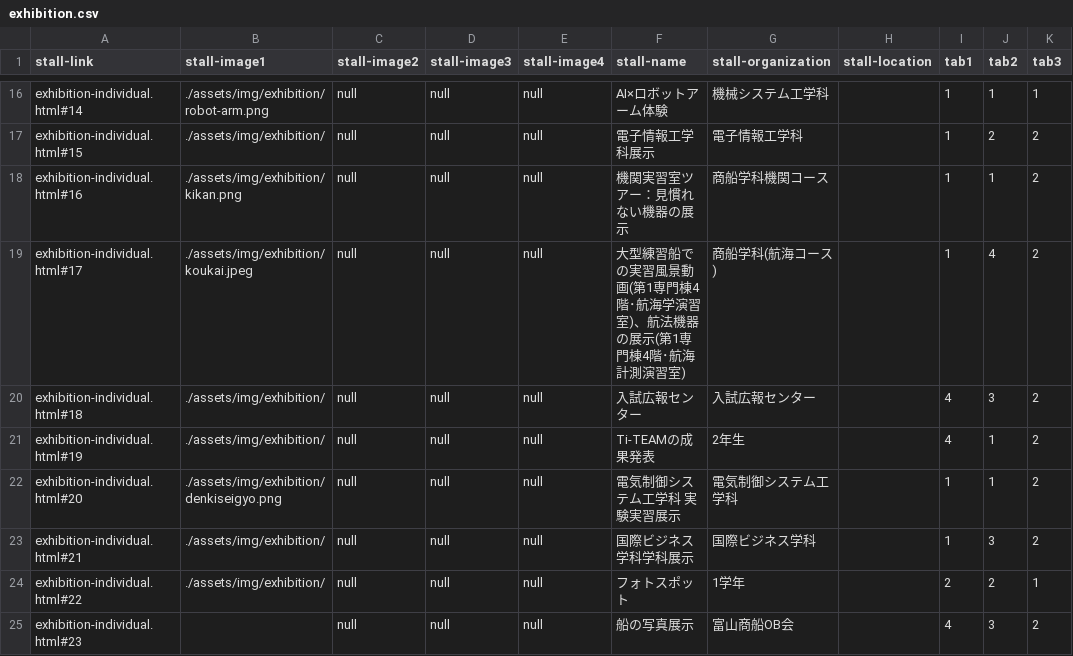
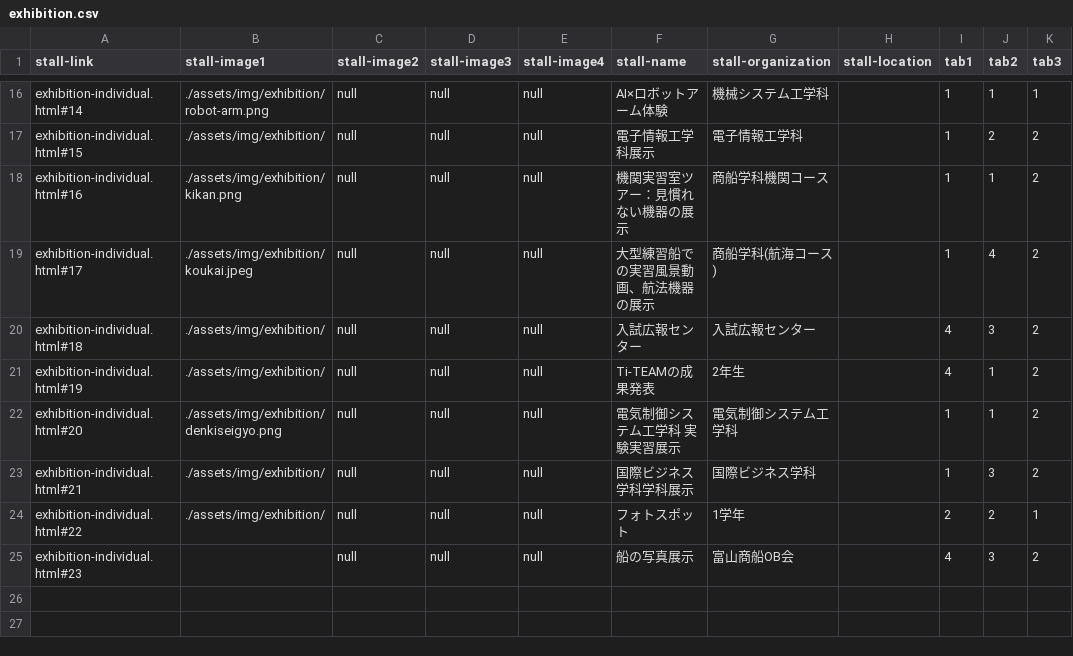
Before and after one commit to kyoutarou-com/hokutosai, a CSV file: src/assets/config/exhibition.csv, drawn as a sheet; only a part is shown, gaps mark what is left out; the diff names each change by its address in the sheet, - before the commit and + after, or states it on an @@ line.

```diff
--- a/src/assets/config/exhibition.csv
+++ b/src/assets/config/exhibition.csv
-F19 (stall-name): 大型練習船での実習風景動画(第1専門棟4階･航海学演習室)、航法機器の展示(第1専門棟4階･航海計測演習室)
+F19 (stall-name): 大型練習船での実習風景動画、航法機器の展示
```
Also changed, not shown: 1 other file.
